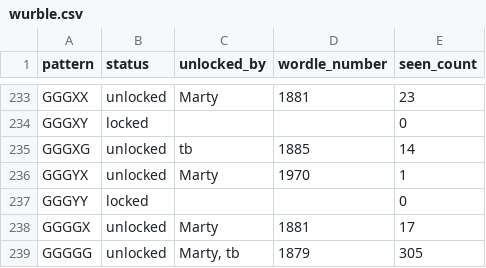
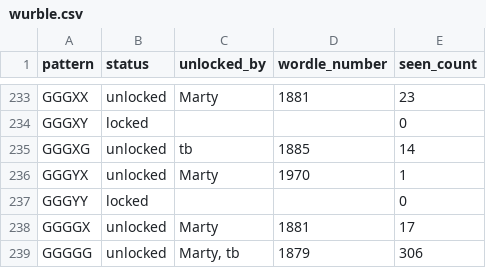
Before and after one commit to katamartini/katamartini.github.io, a CSV file: wurble.csv, drawn as a sheet; only a part is shown, gaps mark what is left out; the diff covers the shown part only.

```diff
--- a/wurble.csv
+++ b/wurble.csv
@@ -238,2 +238,2 @@ GGGYY,locked,,,0
 GGGGX,unlocked,Marty,1881,17
-GGGGG,unlocked,"Marty, tb",1879,305
+GGGGG,unlocked,"Marty, tb",1879,306
```
Also changed, not shown: 5 edited cells elsewhere in this file, 1 other file.
